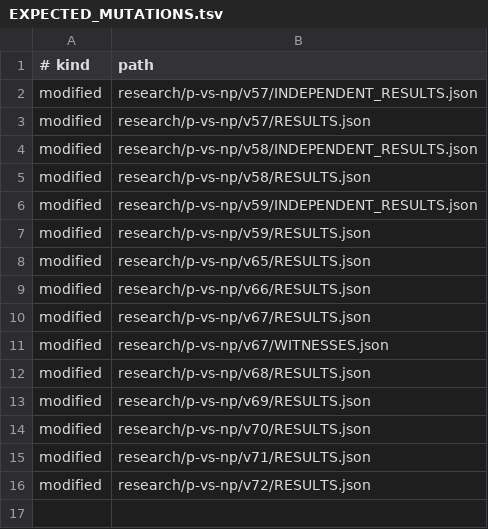
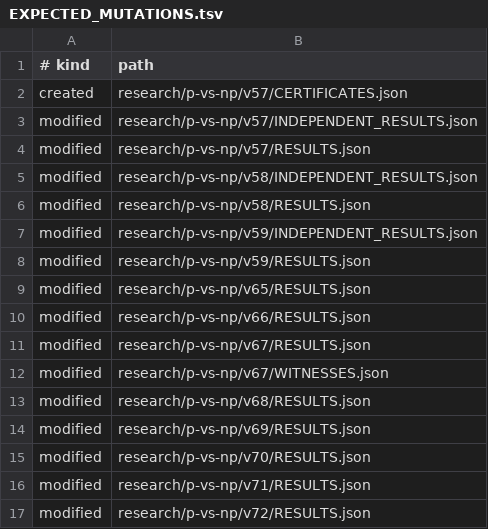
Before and after one commit to suarezrafael/logbook, a TSV file: research/p-vs-np/v79/EXPECTED_MUTATIONS.tsv, drawn as a sheet.

Commit message:
Include remaining V57 generated certificate in baseline

```diff
--- a/research/p-vs-np/v79/EXPECTED_MUTATIONS.tsv
+++ b/research/p-vs-np/v79/EXPECTED_MUTATIONS.tsv
@@ -1,2 +1,3 @@
 # kind	path
+created	research/p-vs-np/v57/CERTIFICATES.json
 modified	research/p-vs-np/v57/INDEPENDENT_RESULTS.json
```
